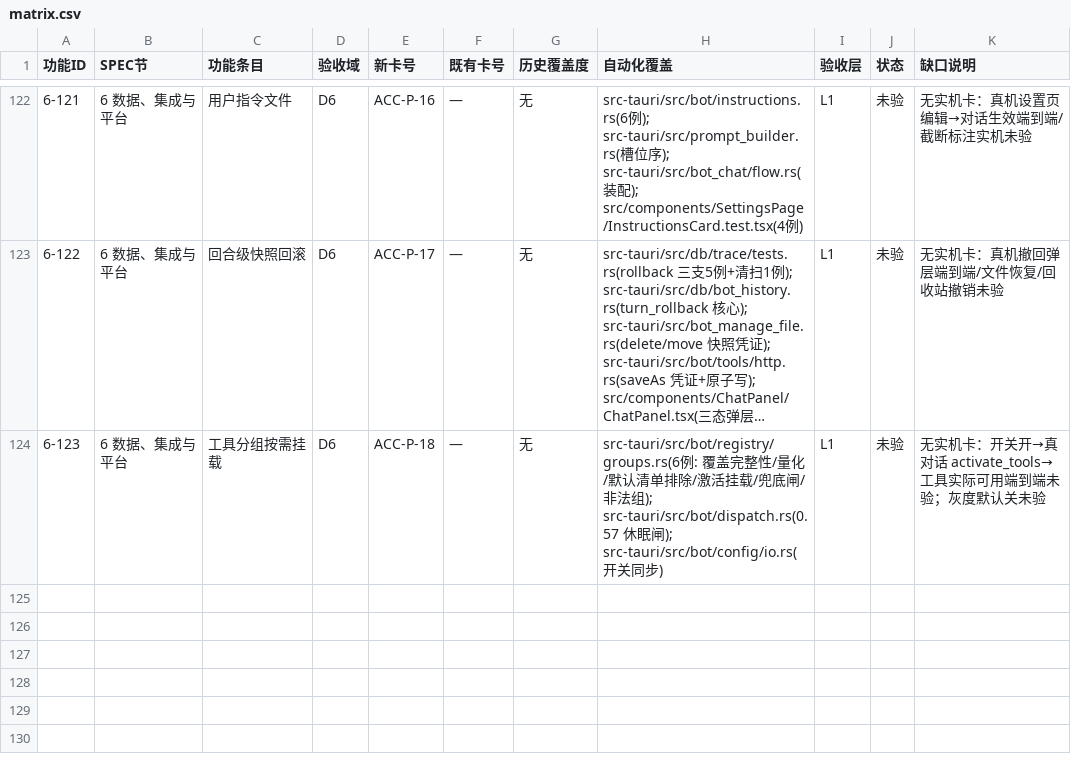
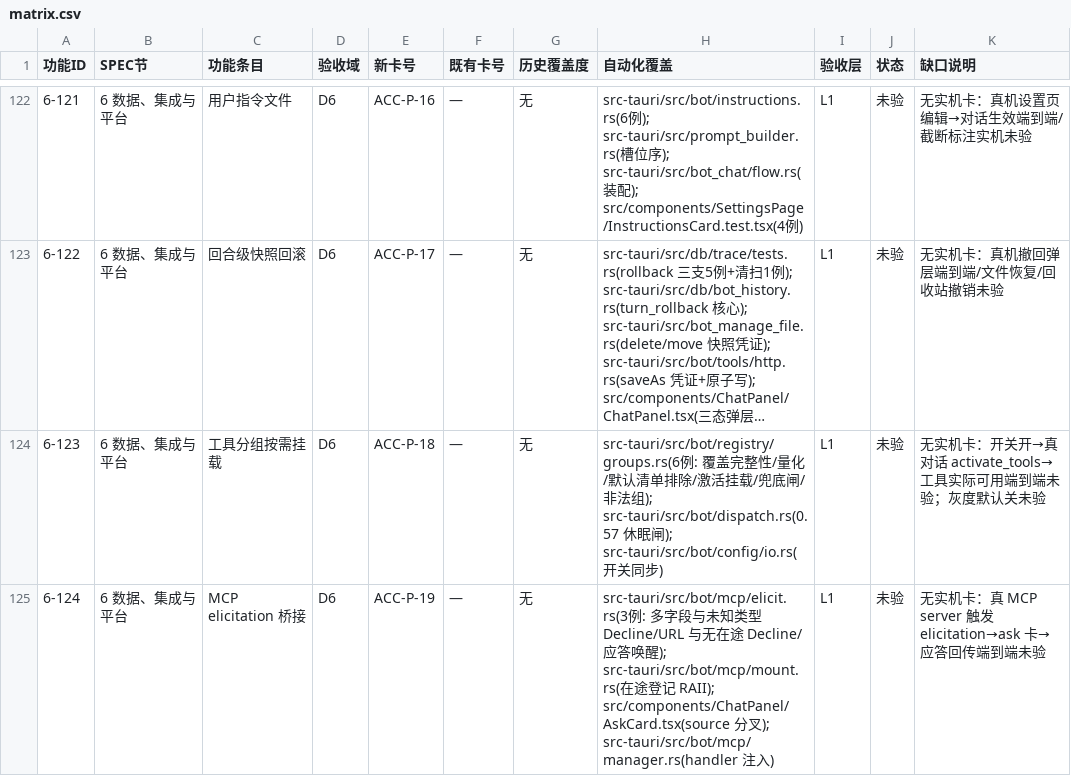
Before and after one commit to BLAGICLAB/WMessage, a CSV file: docs/acceptance/matrix.csv, drawn as a sheet; only a part is shown, gaps mark what is left out; long unchanged cells end in ….

Commit message:
feat(mcp): MCP elicitation 桥接接 ask 卡（差距收编批 5/D-7）——per-server 开关 allowElicitation 默认 false（默认=rmcp 自动 Decline 零变化）；开启的 HTTP 服务器 spawn 时注入自定义 ClientHandler（ElicitBridge），bot/mcp/elicit.rs 桥接：在途调用登记（ActiveCallGuard RAII，call_locks 串行保证每 server 单条）+ 会话归属反查 + bot-ask 事件带 source=mcp_elicit（server 名拼进问题文本）+ 60s 超时 Decline（对齐 ConfirmMap 节奏）+ 主窗口不可见立即 Decline；v1 范围=单字段 form（string/number/integer/boolean/enum≤4 选项，JSON 判型绕开 rmcp 类型 API）、URL 模式与多字段 Decline、stdio 不接；应答走独立命令 elicit_respond（不落 wfq 通知、不进 ask_user 预算；值不进审计/日志）；前端 AskCard 按 source 分叉应答 + 忽略按钮语义适配；session_id 从 dispatch 穿给 execute_mcp_tool/direct（签名 +Option<&str>，既有测试同步）；SPEC 6-124 + ACC-P-19 + 矩阵同步（对拍 9 绿）；Rust 2304 + 前端 1203 全绿

```diff
--- a/docs/acceptance/matrix.csv
+++ b/docs/acceptance/matrix.csv
@@ -124 +124,2 @@
 6-123,6 数据、集成与平台,工具分组按需挂载,D6,ACC-P-18,—,无,src-tauri/src/bot/registry/groups.rs(6例: 覆盖完整性/量化/默认清单排除/激活挂载/兜底闸/非法组); src-tauri/src/bot/dispatch.rs(0.57 休眠闸); src-tauri/src/bot/config/io.rs(开关同步),L1,未验,无实机卡：开关开→真对话 activate_tools→工具实际可用端到端未验；灰度默认关未验
+6-124,6 数据、集成与平台,MCP elicitation 桥接,D6,ACC-P-19,—,无,src-tauri/src/bot/mcp/elicit.rs(3例: 多字段与未知类型 Decline/URL 与无在途 Decline/应答唤醒); src-tauri/src/bot/mcp/mount.rs(在途登记 RAII); src/components/ChatPanel/AskCard.tsx(source 分叉); src-tauri/src/bot/mcp/manager.rs(handler 注入),L1,未验,无实机卡：真 MCP server 触发 elicitation→ask 卡→应答回传端到端未验
```
Also changed, not shown: 13 other files.
